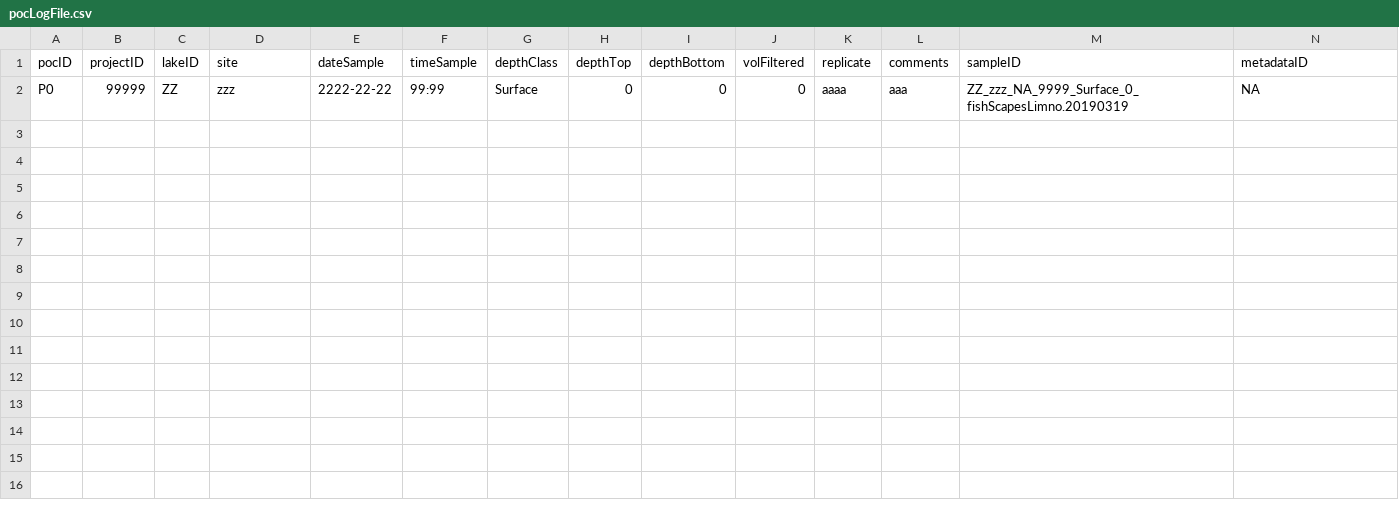
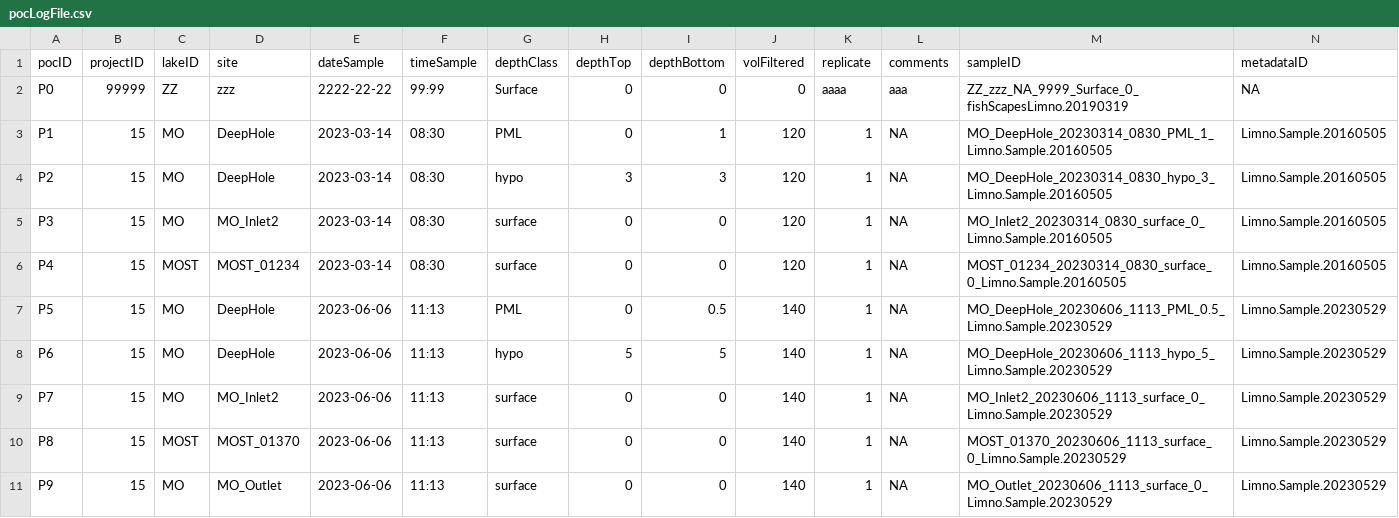
Before and after one commit to MFEh2o/limnoEntryTool_TEMPLATE, a CSV file: logFiles/pocLogFile.csv, drawn as a sheet; the diff names each change by its address in the sheet, - before the commit and + after, or states it on an @@ line.

```diff
--- a/logFiles/pocLogFile.csv
+++ b/logFiles/pocLogFile.csv
+row 3: P1 | 15 | MO | DeepHole | 2023-03-14 | 08:30 | PML | 0 | 1 | 120 | 1 | NA | MO_DeepHole_20230314_0830_PML_1_Limno.Sample.20160505 | Limno.Sample.20160505
+row 4: P2 | 15 | MO | DeepHole | 2023-03-14 | 08:30 | hypo | 3 | 3 | 120 | 1 | NA | MO_DeepHole_20230314_0830_hypo_3_Limno.Sample.20160505 | Limno.Sample.20160505
+row 5: P3 | 15 | MO | MO_Inlet2 | 2023-03-14 | 08:30 | surface | 0 | 0 | 120 | 1 | NA | MO_Inlet2_20230314_0830_surface_0_Limno.Sample.20160505 | Limno.Sample.20160505
+row 6: P4 | 15 | MOST | MOST_01234 | 2023-03-14 | 08:30 | surface | 0 | 0 | 120 | 1 | NA | MOST_01234_20230314_0830_surface_0_Limno.Sample.20160505 | Limno.Sample.20160505
+row 7: P5 | 15 | MO | DeepHole | 2023-06-06 | 11:13 | PML | 0 | 0.5 | 140 | 1 | NA | MO_DeepHole_20230606_1113_PML_0.5_Limno.Sample.20230529 | Limno.Sample.20230529
+row 8: P6 | 15 | MO | DeepHole | 2023-06-06 | 11:13 | hypo | 5 | 5 | 140 | 1 | NA | MO_DeepHole_20230606_1113_hypo_5_Limno.Sample.20230529 | Limno.Sample.20230529
+row 9: P7 | 15 | MO | MO_Inlet2 | 2023-06-06 | 11:13 | surface | 0 | 0 | 140 | 1 | NA | MO_Inlet2_20230606_1113_surface_0_Limno.Sample.20230529 | Limno.Sample.20230529
+row 10: P8 | 15 | MOST | MOST_01370 | 2023-06-06 | 11:13 | surface | 0 | 0 | 140 | 1 | NA | MOST_01370_20230606_1113_surface_0_Limno.Sample.20230529 | Limno.Sample.20230529
+row 11: P9 | 15 | MO | MO_Outlet | 2023-06-06 | 11:13 | surface | 0 | 0 | 140 | 1 | NA | MO_Outlet_20230606_1113_surface_0_Limno.Sample.20230529 | Limno.Sample.20230529
```
Also changed, not shown: logFiles/bpLogFile.csv, logFiles/docLogFile.csv, 21 other files.
